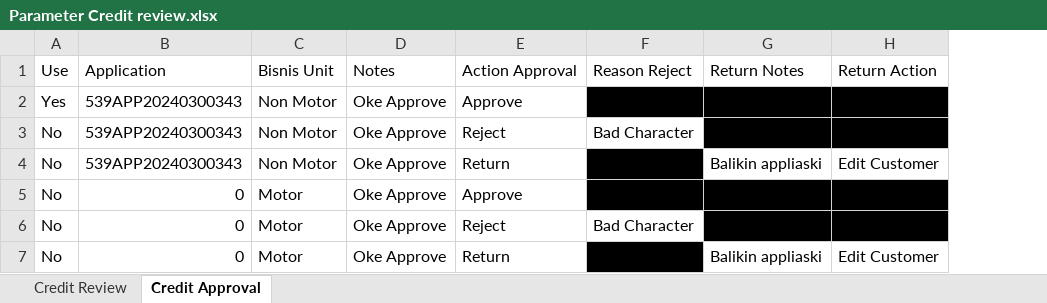
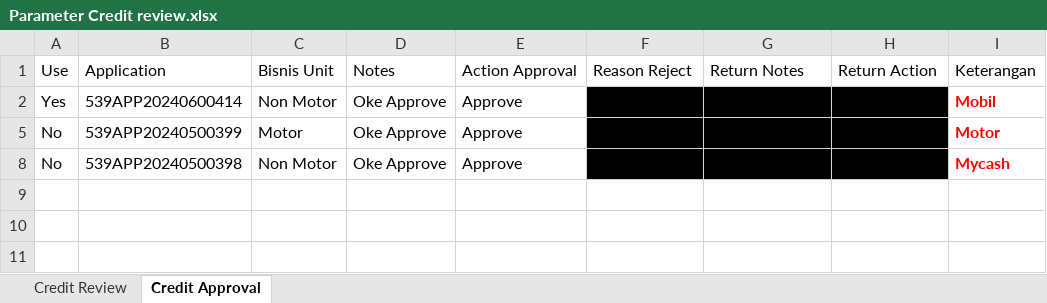
Before and after one commit to kimkom2/Confins-----Credit-Reivew-Credit-Approval, an Excel workbook: Data testing Excel/Parameter Credit review.xlsx, sheet Credit Approval, drawn as a sheet; values as stored, in another font and other column widths than the file's, no borders; removed rows and columns are numbered as before the commit, all else as after; the diff names each change by its address in the sheet, - before the commit and + after, or states it on an @@ line.

```diff
--- a/Data testing Excel/Parameter Credit review.xlsx (sheet Credit Approval)
+++ b/Data testing Excel/Parameter Credit review.xlsx (sheet Credit Approval)
+column I, rows 1-8: Keterangan | Mobil | Motor | Mycash
-B2: 539APP20240300343
+B2: 539APP20240600414
-row 3: No | 539APP20240300343 | Non Motor | Oke Approve | Reject | Bad Character
-row 4: No | 539APP20240300343 | Non Motor | Oke Approve | Return |  | Balikin appliaski | Edit Customer
-B5: 0
+B5: 539APP20240500399
-B8: 0
+B8: 539APP20240500398
-C8: Motor
+C8: Non Motor
-E8: Reject
+E8: Approve
-F8: Bad Character
+F8: (empty)
-F8 fill: none
+F8 fill: #000000
-row 7: No | 0 | Motor | Oke Approve | Return |  | Balikin appliaski | Edit Customer
```
Also changed, not shown: sheet Credit Review, formulas that keep their value, hidden cells, 19 other files.
